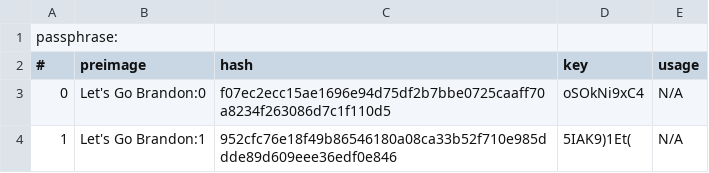
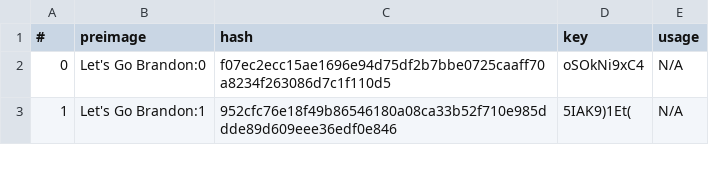
Before and after one commit to PeteLaric/etherkeys, a CSV file: Let's Go Brandon.csv, drawn as a sheet; only a part is shown.

Commit message:
Update Let's Go Brandon.csv

```diff
--- a/Let's Go Brandon.csv
+++ b/Let's Go Brandon.csv
@@ -1,2 +1 @@
-passphrase:
 #,preimage,hash,key,usage
```
